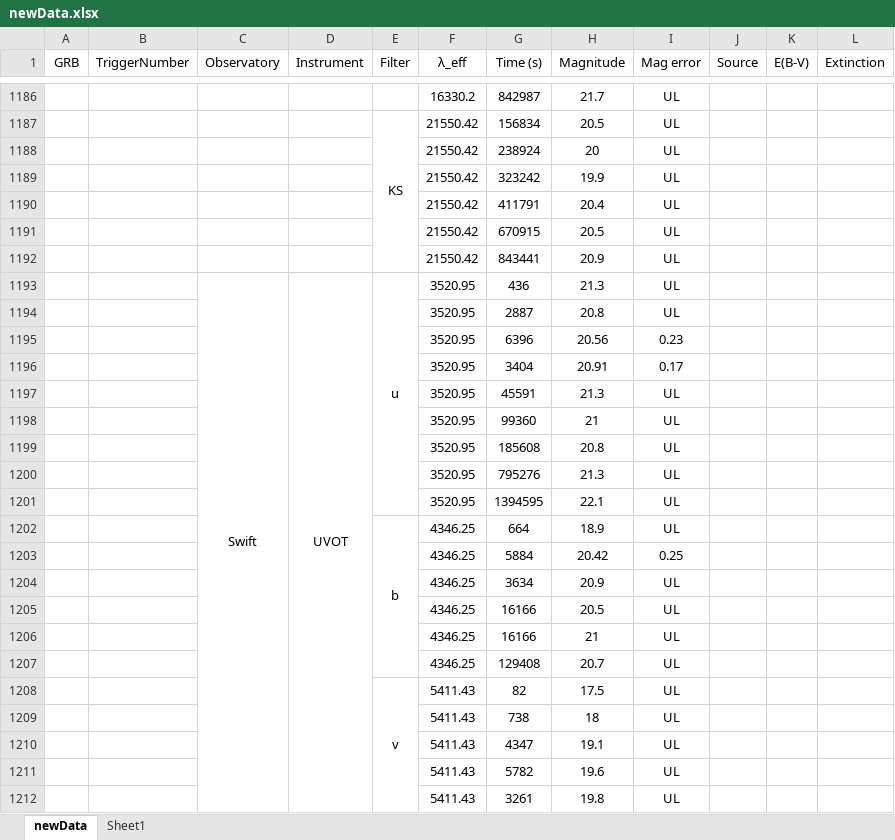
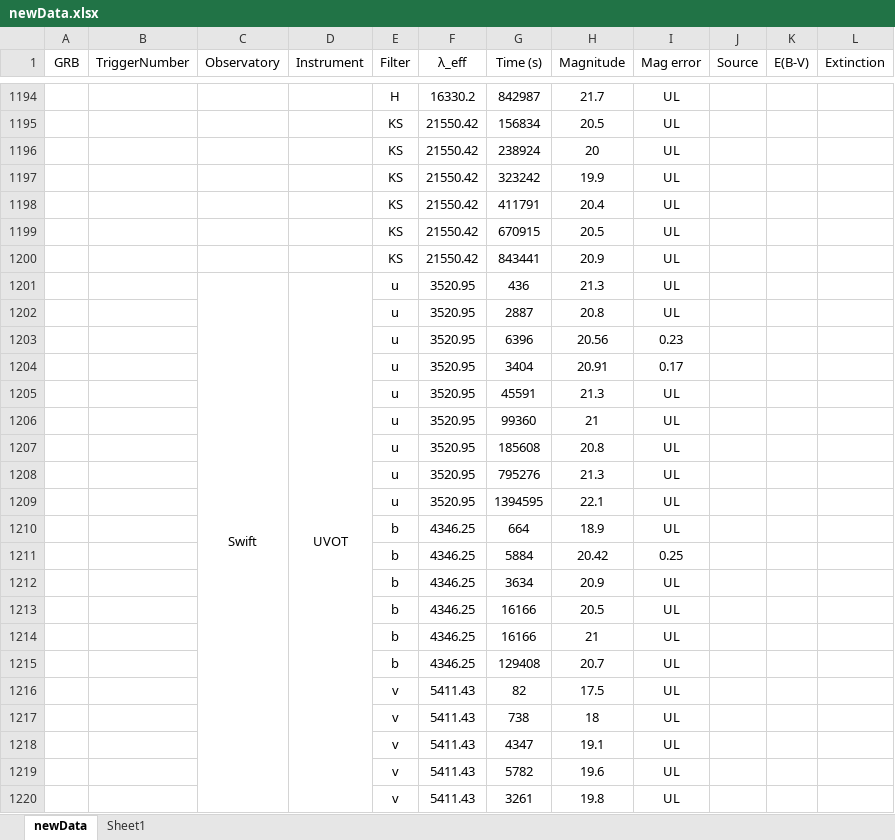
Before and after one commit to cgobat/dark-GRBs, an Excel workbook: data/newData.xlsx, sheet newData, drawn as a sheet; only a part is shown, gaps mark what is left out; values as stored, in another font and other column widths than the file's, no borders; conditional formats not drawn; removed rows and columns are numbered as before the commit, all else as after; the diff covers the shown part only; the diff names each change by its address in the sheet, - before the commit and + after, or states it on an @@ line.

Commit message:
Add some more optical data points

```diff
--- a/data/newData.xlsx (sheet newData)
+++ b/data/newData.xlsx (sheet newData)
-E1194 (Filter): (empty)
+E1194 (Filter): H
-E1187:E1192 merged
-E1196:E1200 (Filter): (empty)
+E1196:E1200 (Filter): KS
-E1193:E1201 merged
-E1202:E1209 (Filter): (empty)
+E1202:E1209 (Filter): u
-E1202:E1207 merged
-E1211:E1215 (Filter): (empty)
+E1211:E1215 (Filter): b
-E1208:E1216 merged
-E1217:E1220 (Filter): (empty)
+E1217:E1220 (Filter): v
```
Also changed, not shown: 8 added rows, 95 edited cells and merged cells elsewhere in this sheet, sheet Sheet1.
